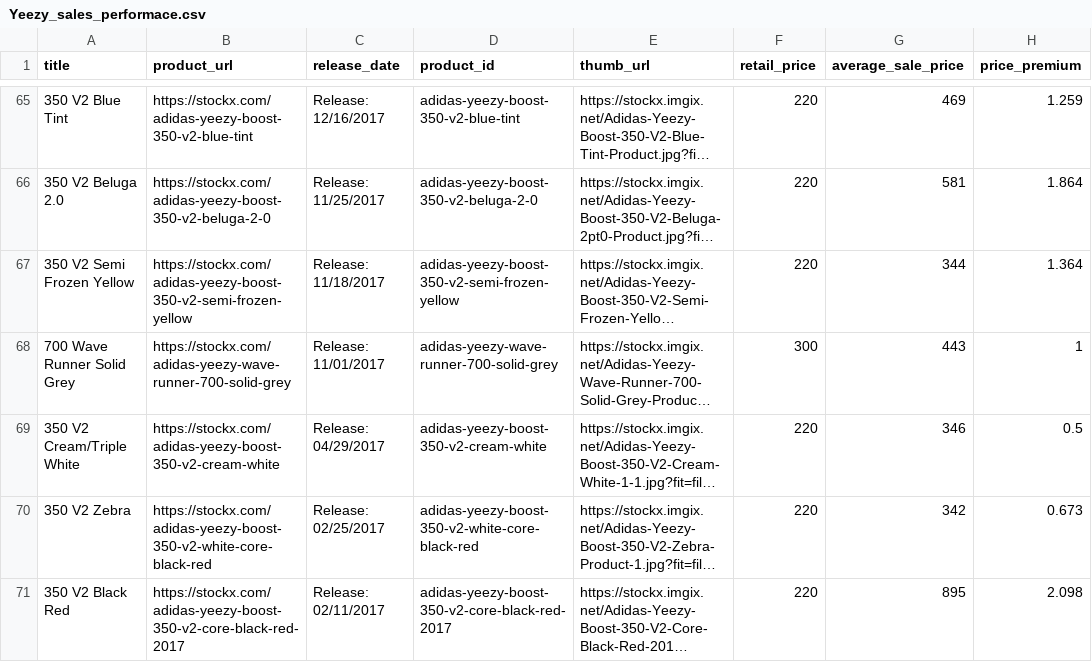
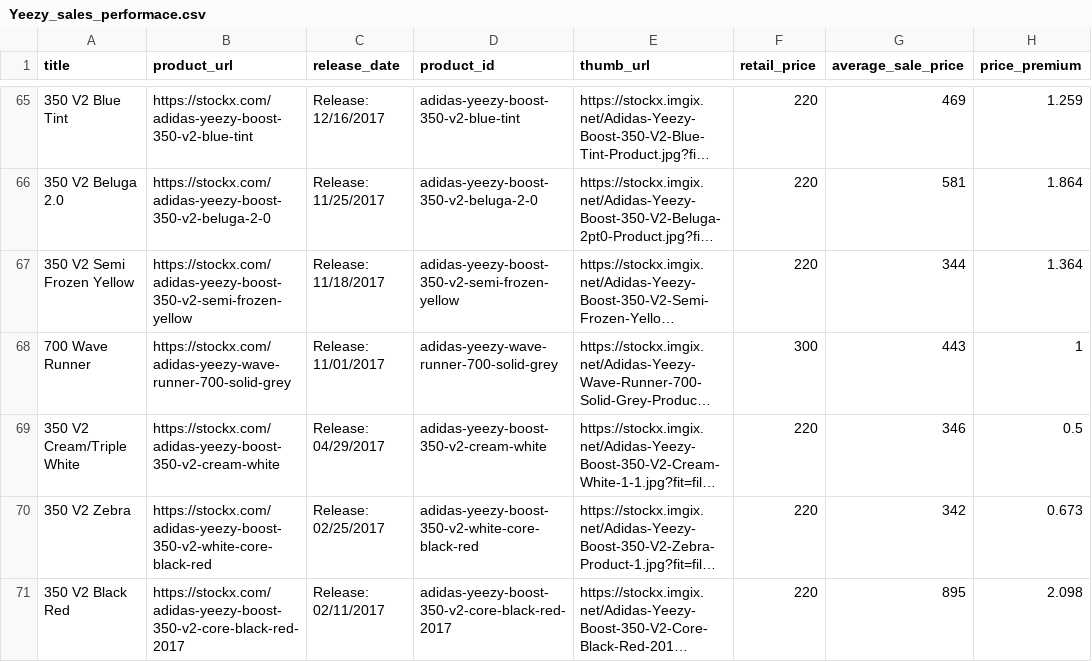
Before and after one commit to rimhoho/How-Colors-Affect-Resale-Values, a CSV file: public/data/Yeezy_sales_performace.csv, drawn as a sheet; only a part is shown, gaps mark what is left out; long unchanged cells end in …; the diff names each change by its address in the sheet, - before the commit and + after, or states it on an @@ line.

Commit message:
Delete white spaces

```diff
--- a/public/data/Yeezy_sales_performace.csv
+++ b/public/data/Yeezy_sales_performace.csv
-A68 (title): 700 Wave Runner Solid Grey
+A68 (title): 700 Wave Runner
```
